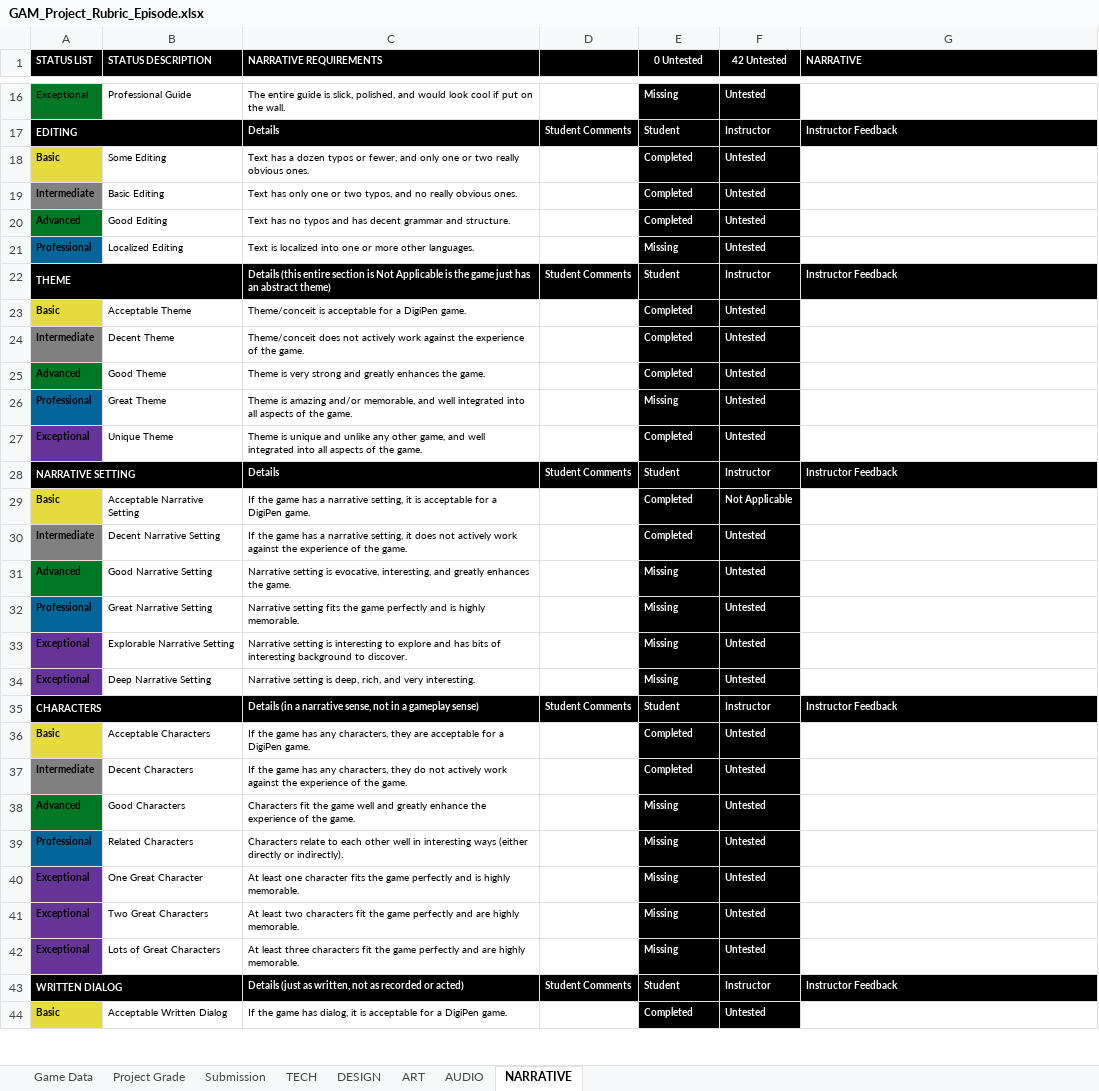
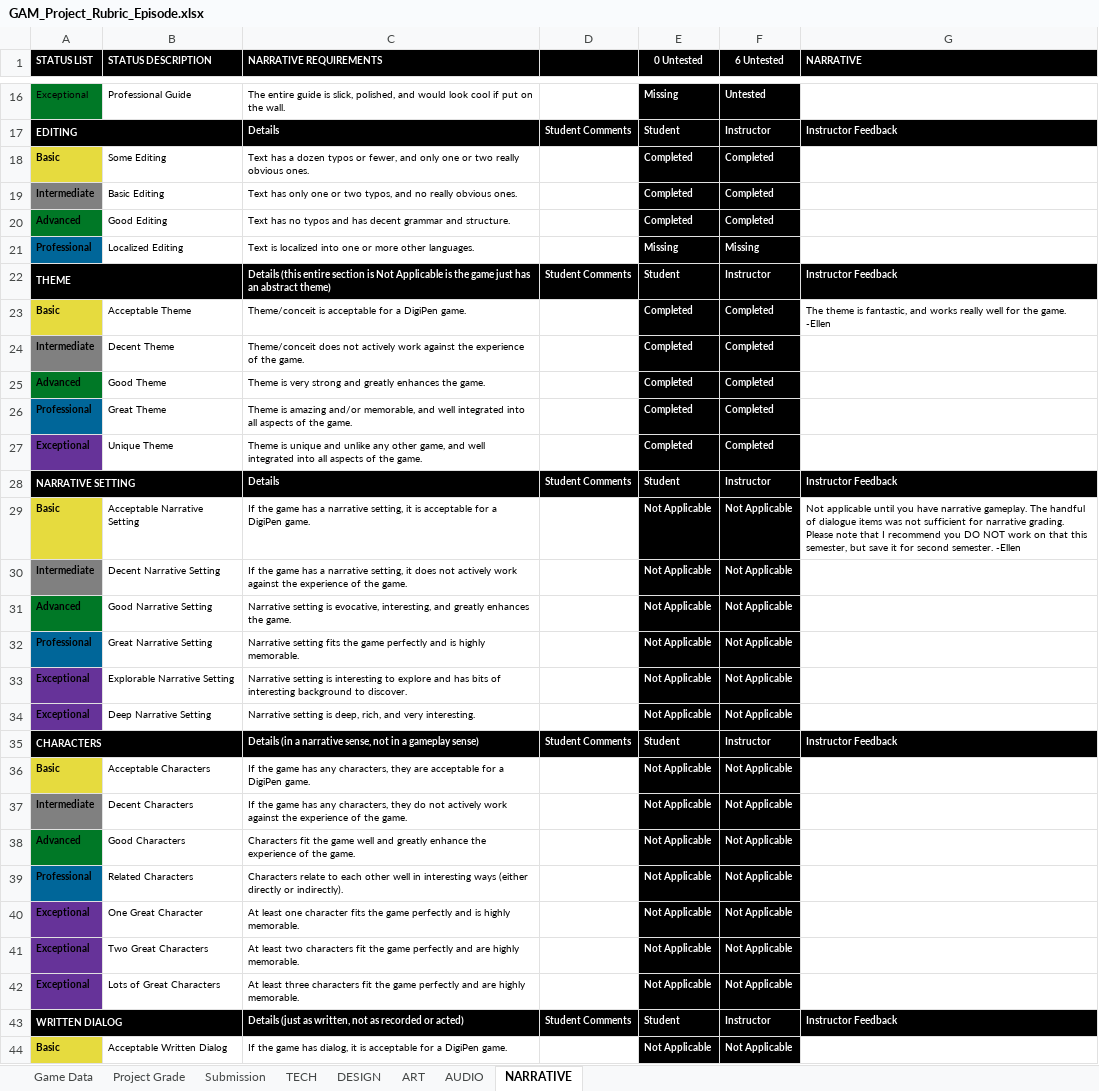
Before and after one commit to ThePaperMill/PaperCut, an Excel workbook: GameDocuments/GAM_Project_Rubric_Episode.xlsx, sheet NARRATIVE, drawn as a sheet; only a part is shown, gaps mark what is left out; values as stored, in another font and other column widths than the file's, no borders; conditional formats not drawn; the diff covers the shown part only; the diff names each change by its address in the sheet, - before the commit and + after, or states it on an @@ line.

Commit message:
Updated Rubric
Edited the rubric with Prof. Beeman's feedback and grading, and updated
our grade to reflect the things she said we had that we didnt know
about. +3 points woo!

```diff
--- a/GameDocuments/GAM_Project_Rubric_Episode.xlsx (sheet NARRATIVE)
+++ b/GameDocuments/GAM_Project_Rubric_Episode.xlsx (sheet NARRATIVE)
-F1: 42 Untested
+F1: 6 Untested
-F18:F20 (6 Untested): Untested
+F18:F20 (6 Untested): Completed
-F21 (6 Untested): Untested
+F21 (6 Untested): Missing
-F23:F27 (6 Untested): Untested
+F23:F27 (6 Untested): Completed
-G23 (NARRATIVE): (empty)
+G23 (NARRATIVE): The theme is fantastic, and works really well for the game. -Ellen
-E26 (0 Untested): Missing
+E26 (0 Untested): Completed
-E29:E30 (0 Untested): Completed
+E29:E30 (0 Untested): Not Applicable
-G29 (NARRATIVE): (empty)
+G29 (NARRATIVE): Not applicable until you have narrative gameplay. The handful of dialogue items was not sufficient for narrative grading. Please note that I recommend you DO NOT work on that this semester, but save it for second semester. -Ellen
-F30:F34 (6 Untested): Untested
+F30:F34 (6 Untested): Not Applicable
-E31:E34 (0 Untested): Missing
+E31:E34 (0 Untested): Not Applicable
-E36:E37 (0 Untested): Completed
+E36:E37 (0 Untested): Not Applicable
-F36:F42 (6 Untested): Untested
+F36:F42 (6 Untested): Not Applicable
-E38:E42 (0 Untested): Missing
+E38:E42 (0 Untested): Not Applicable
-E44 (0 Untested): Completed
+E44 (0 Untested): Not Applicable
-F44 (6 Untested): Untested
+F44 (6 Untested): Not Applicable
```
Also changed, not shown: 36 edited cells elsewhere in this sheet, sheet DESIGN, sheet Project Grade, sheet ART, sheet AUDIO, sheet TECH, 2 other files.
